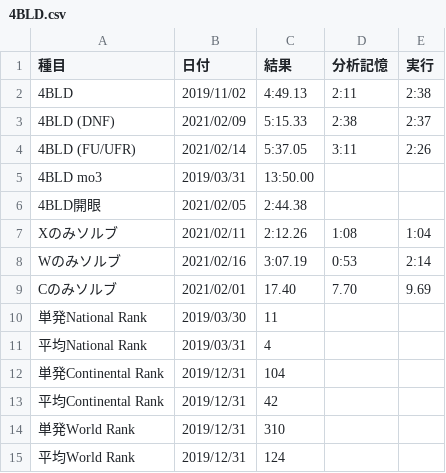
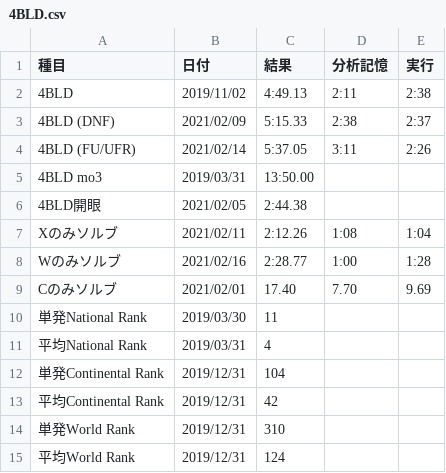
Before and after one commit to sakabar/PB_history, a CSV file: results/4BLD.csv, drawn as a sheet.

Commit message:
4BLD w-edge only 2:28.77=[1:00]+1:28

```diff
--- a/results/4BLD.csv
+++ b/results/4BLD.csv
@@ -7,3 +7,3 @@
 Xのみソルブ,2021/02/11,2:12.26,1:08,1:04
-Wのみソルブ,2021/02/16,3:07.19,0:53,2:14
+Wのみソルブ,2021/02/16,2:28.77,1:00,1:28
 Cのみソルブ,2021/02/01,17.40,7.70,9.69
```
